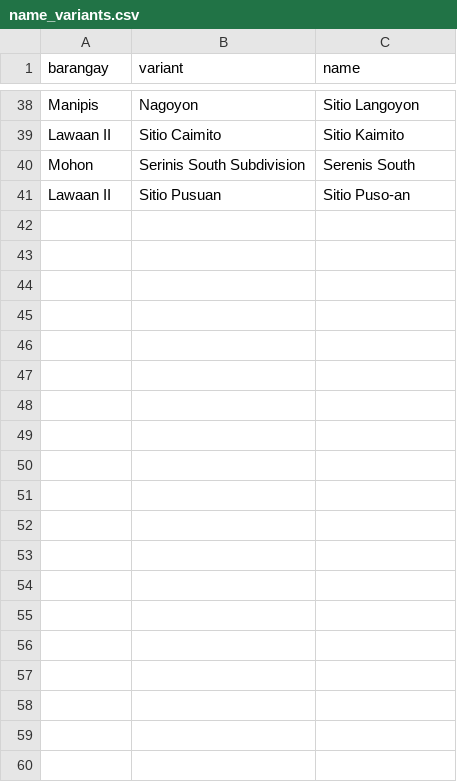
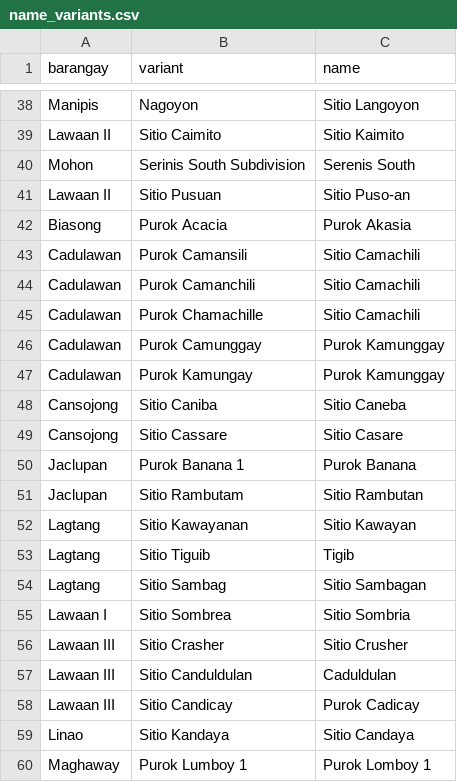
Before and after one commit to Geoalert-team/Geoalert, a CSV file: backend/apps/barangays/data/puroks/name_variants.csv, drawn as a sheet; only a part is shown, gaps mark what is left out; the diff covers the shown part only.

```diff
--- a/backend/apps/barangays/data/puroks/name_variants.csv
+++ b/backend/apps/barangays/data/puroks/name_variants.csv
@@ -41 +41,20 @@ Mohon,Serinis South Subdivision,Serenis South
 Lawaan II,Sitio Pusuan,Sitio Puso-an
+Biasong,Purok Acacia,Purok Akasia
+Cadulawan,Purok Camansili,Sitio Camachili
+Cadulawan,Purok Camanchili,Sitio Camachili
+Cadulawan,Purok Chamachille,Sitio Camachili
+Cadulawan,Purok Camunggay,Purok Kamunggay
+Cadulawan,Purok Kamungay,Purok Kamunggay
+Cansojong,Sitio Caniba,Sitio Caneba
+Cansojong,Sitio Cassare,Sitio Casare
+Jaclupan,Purok Banana 1,Purok Banana
+Jaclupan,Sitio Rambutam,Sitio Rambutan
+Lagtang,Sitio Kawayanan,Sitio Kawayan
+Lagtang,Sitio Tiguib,Tigib
+Lagtang,Sitio Sambag,Sitio Sambagan
+Lawaan I,Sitio Sombrea,Sitio Sombria
+Lawaan III,Sitio Crasher,Sitio Crusher
+Lawaan III,Sitio Canduldulan,Caduldulan
+Lawaan III,Sitio Candicay,Purok Cadicay
+Linao,Sitio Kandaya,Sitio Candaya
+Maghaway,Purok Lumboy 1,Purok Lomboy 1
```
Also changed, not shown: 13 added rows elsewhere in this file, backend/apps/barangays/data/puroks/place_areas.csv, 4 other files.
